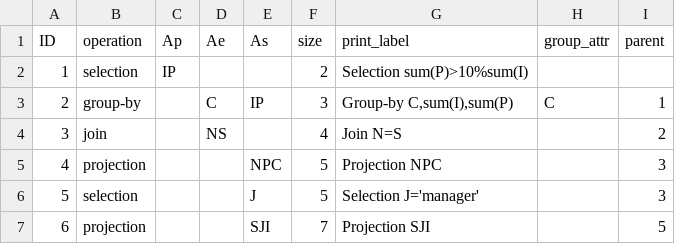
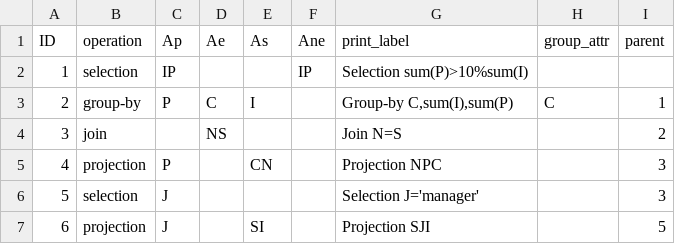
Before and after one commit to Bonis98/Distributed-query, a CSV file: Examples/Paper/tree.csv, drawn as a sheet.

Commit message:
First version of mixed visibility TODO: run it on all examples (currently has been run only on `paper` and `group1`)

```diff
--- a/Examples/Paper/tree.csv
+++ b/Examples/Paper/tree.csv
@@ -1,7 +1,7 @@
-ID,operation,Ap,Ae,As,size,print_label,group_attr,parent
-1,selection,IP,,,2,Selection sum(P)>10%sum(I),,
-2,group-by,,C,IP,3,"Group-by C,sum(I),sum(P)",C,1
-3,join,,NS,,4,Join N=S,,2
-4,projection,,,NPC,5,Projection NPC,,3
-5,selection,,,J,5,Selection J='manager',,3
-6,projection,,,SJI,7,Projection SJI,,5
+ID,operation,Ap,Ae,As,Ane,print_label,group_attr,parent
+1,selection,IP,,,IP,Selection sum(P)>10%sum(I),,
+2,group-by,P,C,I,,"Group-by C,sum(I),sum(P)",C,1
+3,join,,NS,,,Join N=S,,2
+4,projection,P,,CN,,Projection NPC,,3
+5,selection,J,,,,Selection J='manager',,3
+6,projection,J,,SI,,Projection SJI,,5
```
Also changed, not shown: Examples/Group1/tree.csv, 15 other files.
